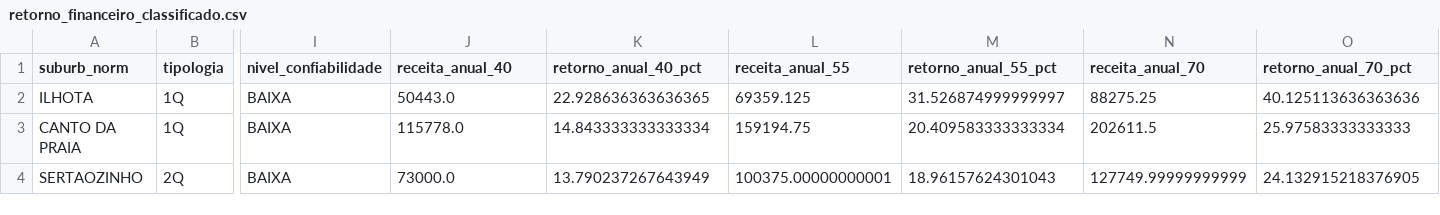
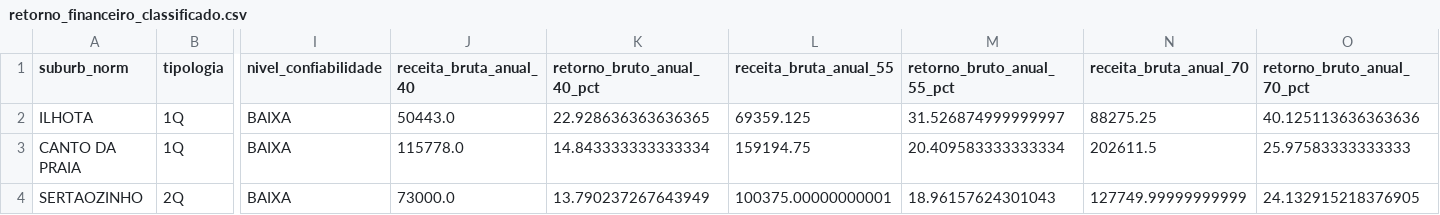
Before and after one commit to escalant-e/jt2026-ricardo-escalante, a CSV file: output/dados/retorno_financeiro_classificado.csv, drawn as a sheet; only a part is shown, gaps mark what is left out; the diff names each change by its address in the sheet, - before the commit and + after, or states it on an @@ line.

Commit message:
blinda relatorio e README: retorno liquido de encargos, fundamentacao economica, tese parcialmente validada e reposicionada, sensibilidade e colinearidade

```diff
--- a/output/dados/retorno_financeiro_classificado.csv
+++ b/output/dados/retorno_financeiro_classificado.csv
-J1: receita_anual_40
+J1: receita_bruta_anual_40
-K1: retorno_anual_40_pct
+K1: retorno_bruto_anual_40_pct
-L1: receita_anual_55
+L1: receita_bruta_anual_55
-M1: retorno_anual_55_pct
+M1: retorno_bruto_anual_55_pct
-N1: receita_anual_70
+N1: receita_bruta_anual_70
-O1: retorno_anual_70_pct
+O1: retorno_bruto_anual_70_pct
```
Also changed, not shown: output/dados/retorno_liquido_ativos.csv, 4 other files.
